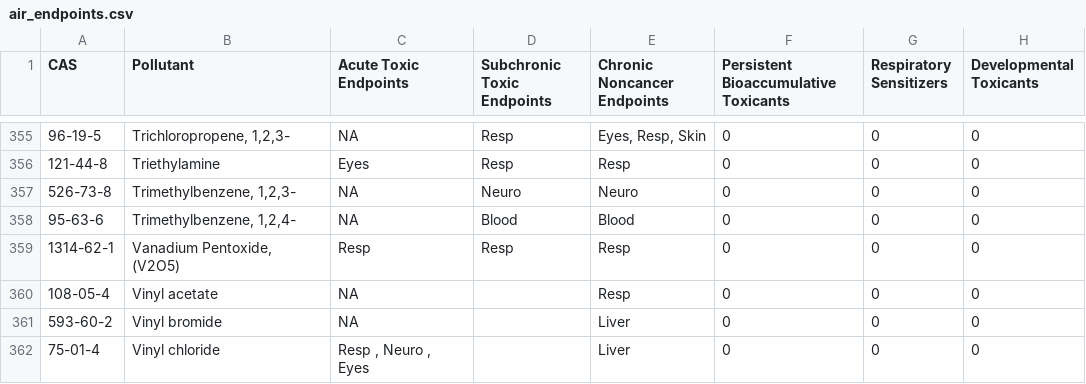
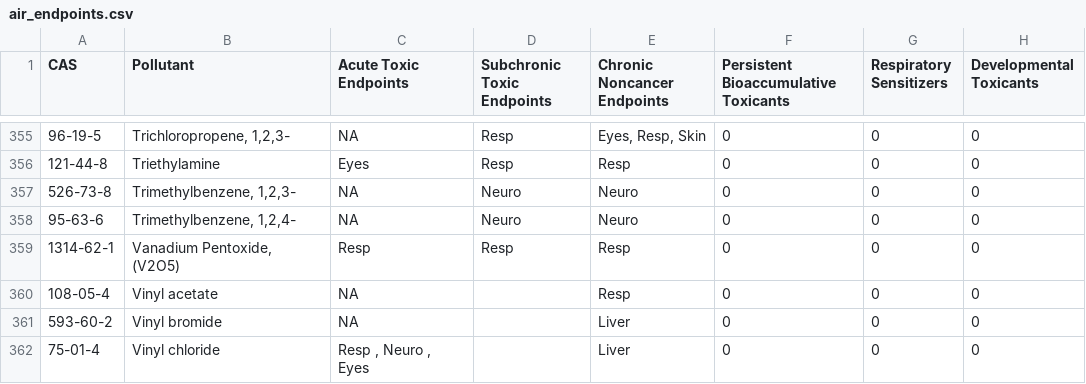
Before and after one commit to dKvale/airscreen, a CSV file: data/air_endpoints.csv, drawn as a sheet; only a part is shown, gaps mark what is left out.

Commit message:
Update air_endpoints.csv

```diff
--- a/data/air_endpoints.csv
+++ b/data/air_endpoints.csv
@@ -357,3 +357,3 @@
 "526-73-8","Trimethylbenzene, 1,2,3-",NA,"Neuro","Neuro",0,0,0
-"95-63-6","Trimethylbenzene, 1,2,4-",NA,"Blood","Blood",0,0,0
+"95-63-6","Trimethylbenzene, 1,2,4-",NA,"Neuro","Neuro",0,0,0
 "1314-62-1","Vanadium Pentoxide, (V2O5)","Resp","Resp","Resp",0,0,0
```
